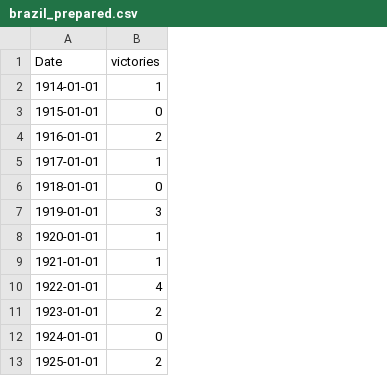
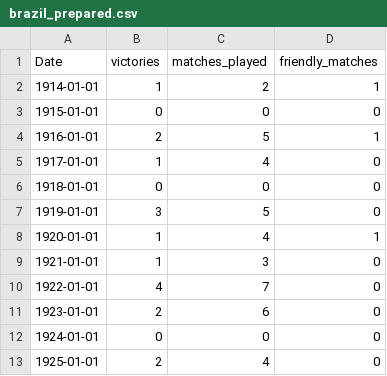
Before and after one commit to sosogasp/series-temporais, a CSV file: bases/brazil_prepared.csv, drawn as a sheet; only a part is shown; the diff names each change by its address in the sheet, - before the commit and + after, or states it on an @@ line.

Commit message:
fazendo correcao ao processamento das bases

```diff
--- a/bases/brazil_prepared.csv
+++ b/bases/brazil_prepared.csv
+column C (matches_played), rows 2-13: 2 | 0 | 5 | 4 | 0 | 5 | 4 | 3 | 7 | 6 | 0 | 4
+column D (friendly_matches), rows 2-13: 1 | 0 | 1 | 0 | 0 | 0 | 1 | 0 | 0 | 0 | 0 | 0
```
Also changed, not shown: 3 other files.
